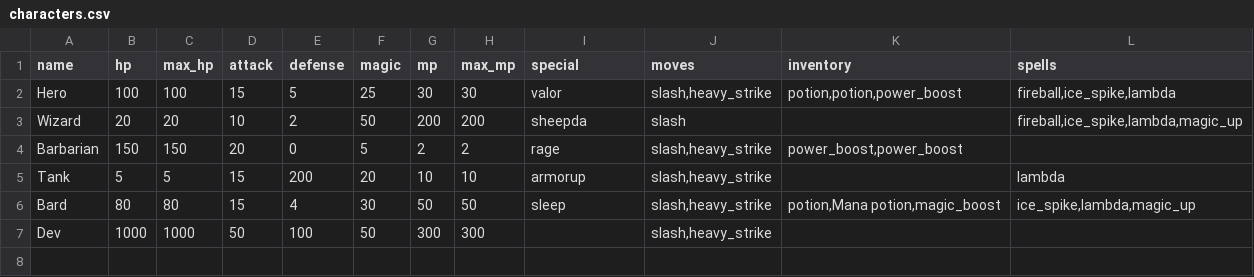
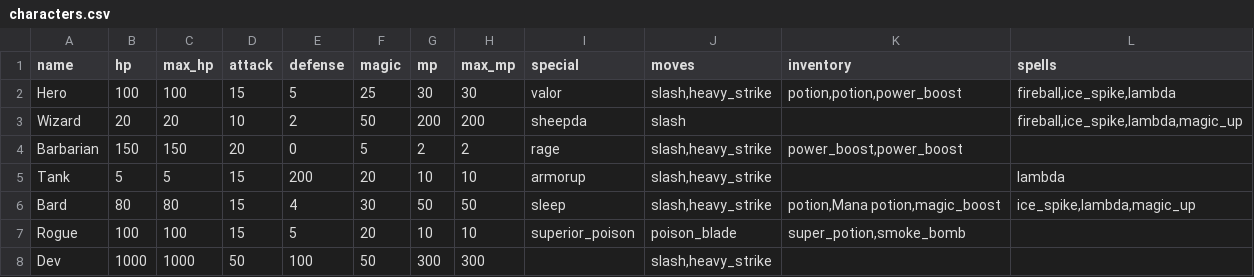
Before and after one commit to JordonHillKirk/battle-rpg, a CSV file: characters.csv, drawn as a sheet.

Commit message:
Rogue, and ability merchant

```diff
--- a/characters.csv
+++ b/characters.csv
@@ -6,2 +6,3 @@ Tank;5;5;15;200;20;10;10;armorup;slash,heavy_strike;;lambda
 Bard;80;80;15;4;30;50;50;sleep;slash,heavy_strike;potion,Mana potion,magic_boost;ice_spike,lambda,magic_up
+Rogue;100;100;15;5;20;10;10;superior_poison;poison_blade;super_potion,smoke_bomb;
 Dev;1000;1000;50;100;50;300;300;;slash,heavy_strike;;;
```
Also changed, not shown: 7 other files.
